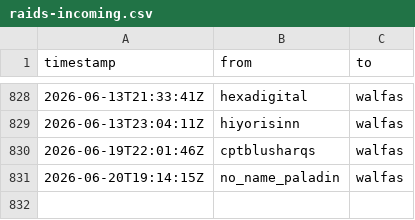
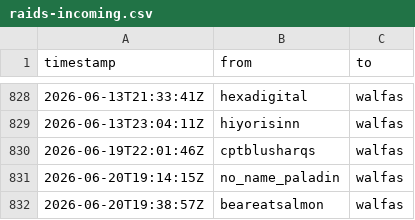
Before and after one commit to walfie/twitch-raid-log, a CSV file: public/raids-incoming.csv, drawn as a sheet; only a part is shown, gaps mark what is left out.

```diff
--- a/public/raids-incoming.csv
+++ b/public/raids-incoming.csv
@@ -831 +831,2 @@ timestamp,from,to
 2026-06-20T19:14:15Z,no_name_paladin,walfas
+2026-06-20T19:38:57Z,beareatsalmon,walfas
```
